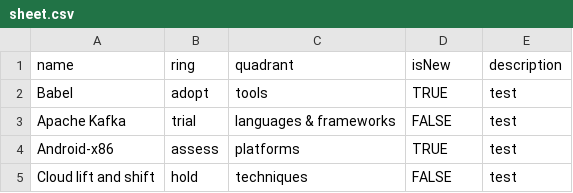
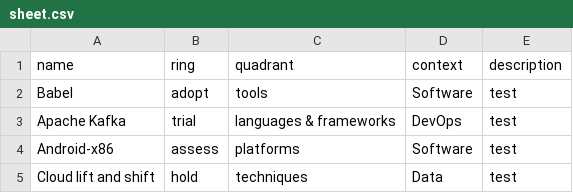
Before and after one commit to thoughtworks/build-your-own-radar, a CSV file: spec/end_to_end_tests/resources/sheet.csv, drawn as a sheet.

Commit message:
Changed isNew to context

```diff
--- a/spec/end_to_end_tests/resources/sheet.csv
+++ b/spec/end_to_end_tests/resources/sheet.csv
@@ -1,5 +1,5 @@
-name,ring,quadrant,isNew,description
-Babel,adopt,tools,TRUE,test
-Apache Kafka,trial,languages & frameworks,FALSE,test
-Android-x86,assess,platforms,TRUE,test
-Cloud lift and shift,hold,techniques,FALSE,test
+name,ring,quadrant,context,description
+Babel,adopt,tools,Software,test
+Apache Kafka,trial,languages & frameworks,DevOps,test
+Android-x86,assess,platforms,Software,test
+Cloud lift and shift,hold,techniques,Data,test
```
Also changed, not shown: 12 other files.
